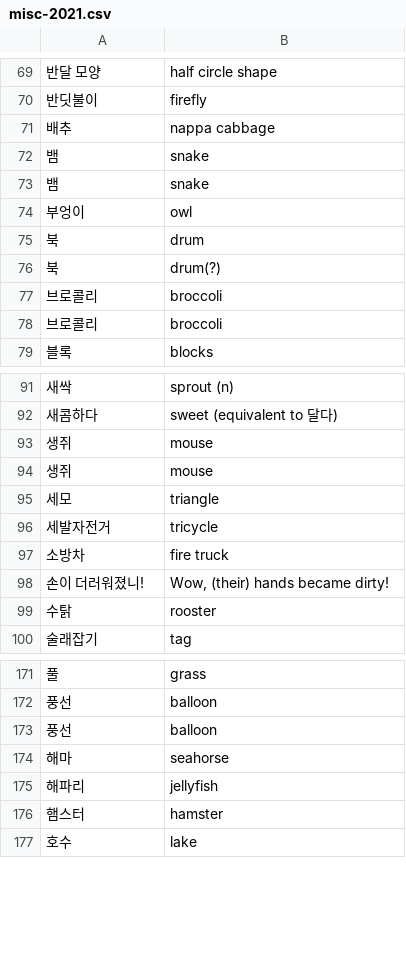
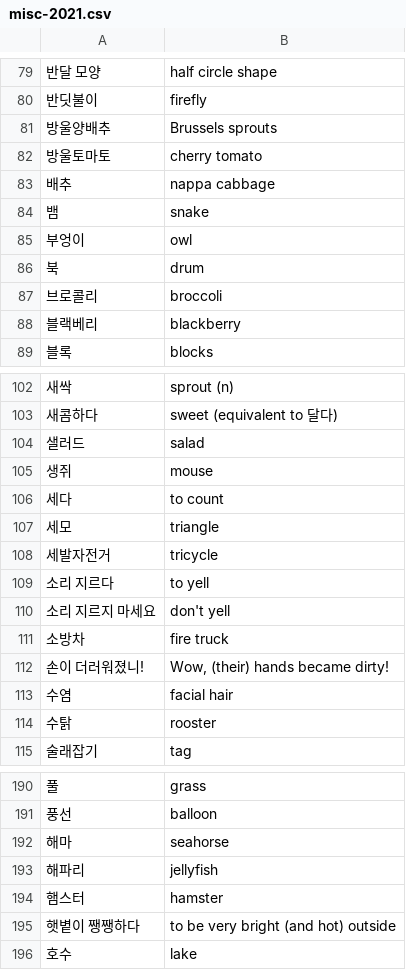
Before and after one commit to nilanshutwinkle/random-notes, a CSV file: flashcards/Language flashcards/Korean/Self-study/misc-2021.csv, drawn as a sheet; only a part is shown, gaps mark what is left out; the diff covers the shown part only.

```diff
--- a/flashcards/Language flashcards/Korean/Self-study/misc-2021.csv
+++ b/flashcards/Language flashcards/Korean/Self-study/misc-2021.csv
@@ -70,4 +80,5 @@
 반딧불이,firefly
+방울양배추,Brussels sprouts
+방울토마토,cherry tomato
 배추,nappa cabbage
-뱀,snake
 뱀,snake
@@ -75,5 +86,4 @@
 북,drum
-북,drum(?)
 브로콜리,broccoli
-브로콜리,broccoli
+블랙베리 ,blackberry
 블록,blocks
@@ -92,8 +103,12 @@
 새콤하다,sweet (equivalent to 달다)
+샐러드,salad
 생쥐,mouse
-생쥐,mouse
+세다,to count
 세모,triangle
 세발자전거,tricycle
+소리 지르다,to yell
+소리 지르지 마세요,don't yell
 소방차,fire truck
 손이 더러워졌니!,"Wow, (their) hands became dirty!"
+수염,facial hair
 수탉,rooster
@@ -172,3 +191,2 @@
 풍선,balloon
-풍선,balloon
 해마,seahorse
@@ -176,2 +194,3 @@
 햄스터,hamster
+햇볕이 쨍쨍하다,to be very bright (and hot) outside
 호수,lake
```
Also changed, not shown: 23 added rows, 8 removed rows and 1 edited cell elsewhere in this file.
